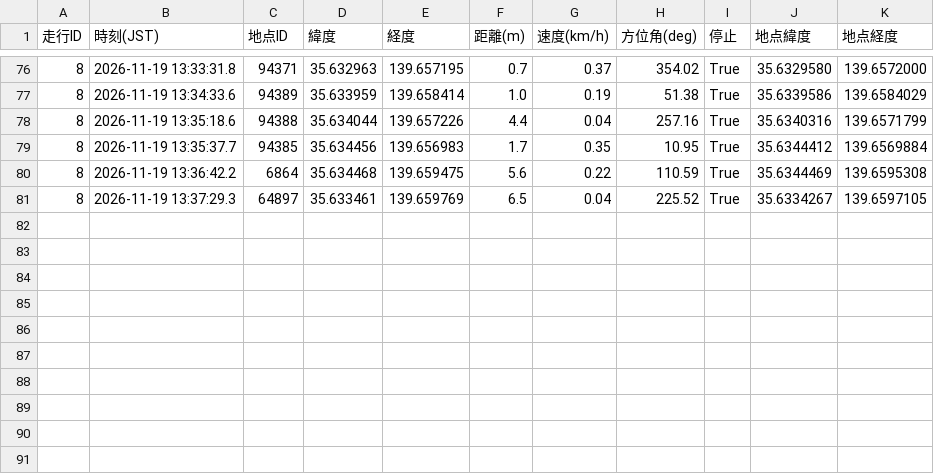
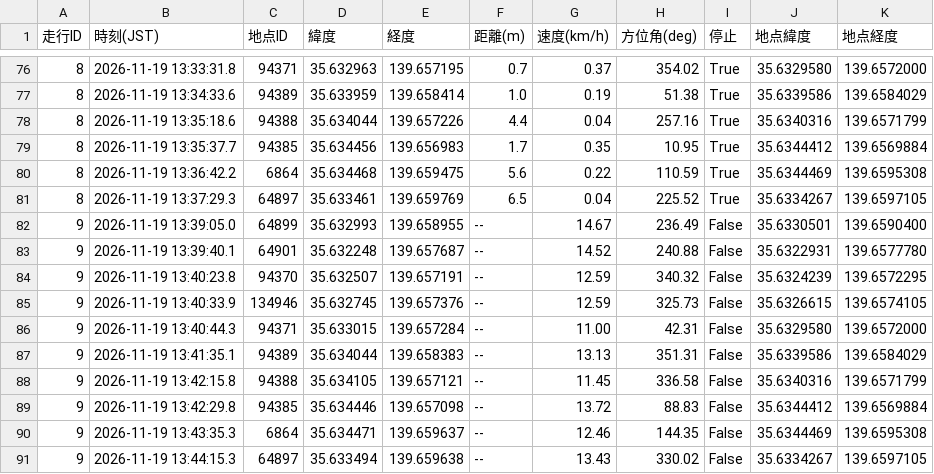
Before and after one commit to tT71lBbM/bicycle-stop-score, a CSV file: near_log.csv, drawn as a sheet; only a part is shown, gaps mark what is left out; the diff names each change by its address in the sheet, - before the commit and + after, or states it on an @@ line.

```diff
--- a/near_log.csv
+++ b/near_log.csv
+row 82: 9 | 2026-11-19 13:39:05.0 | 64899 | 35.632993 | 139.658955 | -- | 14.67 | 236.49 | False | 35.6330501 | 139.6590400
+row 83: 9 | 2026-11-19 13:39:40.1 | 64901 | 35.632248 | 139.657687 | -- | 14.52 | 240.88 | False | 35.6322931 | 139.6577780
+row 84: 9 | 2026-11-19 13:40:23.8 | 94370 | 35.632507 | 139.657191 | -- | 12.59 | 340.32 | False | 35.6324239 | 139.6572295
+row 85: 9 | 2026-11-19 13:40:33.9 | 134946 | 35.632745 | 139.657376 | -- | 12.59 | 325.73 | False | 35.6326615 | 139.6574105
+row 86: 9 | 2026-11-19 13:40:44.3 | 94371 | 35.633015 | 139.657284 | -- | 11.00 | 42.31 | False | 35.6329580 | 139.6572000
+row 87: 9 | 2026-11-19 13:41:35.1 | 94389 | 35.634044 | 139.658383 | -- | 13.13 | 351.31 | False | 35.6339586 | 139.6584029
+row 88: 9 | 2026-11-19 13:42:15.8 | 94388 | 35.634105 | 139.657121 | -- | 11.45 | 336.58 | False | 35.6340316 | 139.6571799
+row 89: 9 | 2026-11-19 13:42:29.8 | 94385 | 35.634446 | 139.657098 | -- | 13.72 | 88.83 | False | 35.6344412 | 139.6569884
+row 90: 9 | 2026-11-19 13:43:35.3 | 6864 | 35.634471 | 139.659637 | -- | 12.46 | 144.35 | False | 35.6344469 | 139.6595308
+row 91: 9 | 2026-11-19 13:44:15.3 | 64897 | 35.633494 | 139.659638 | -- | 13.43 | 330.02 | False | 35.6334267 | 139.6597105
```
Also changed, not shown: visit_log.csv, 1 other file.
